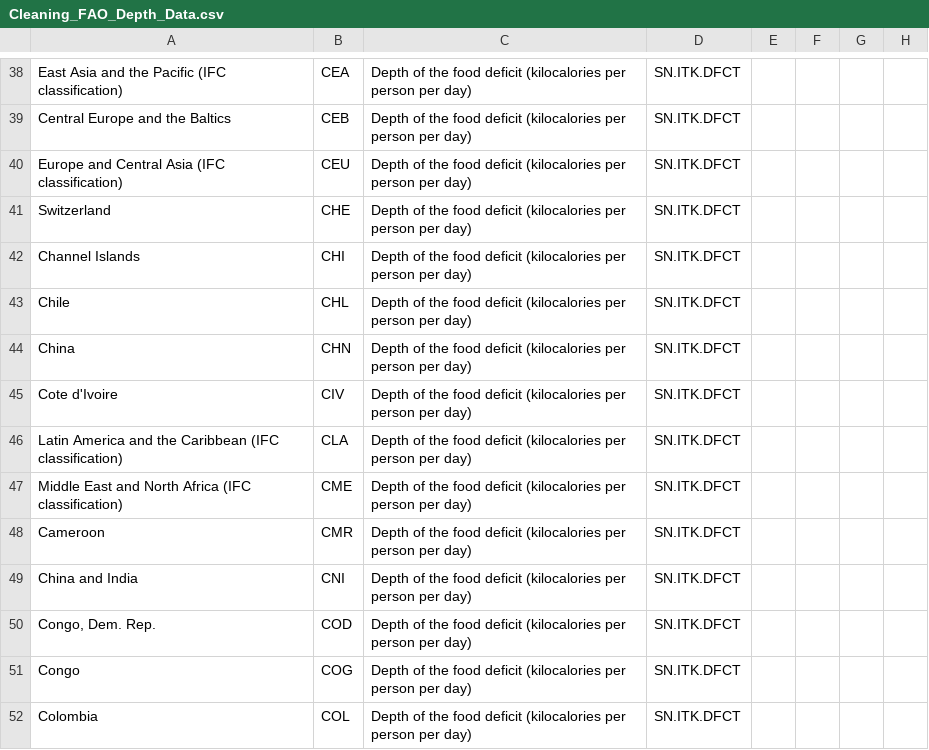
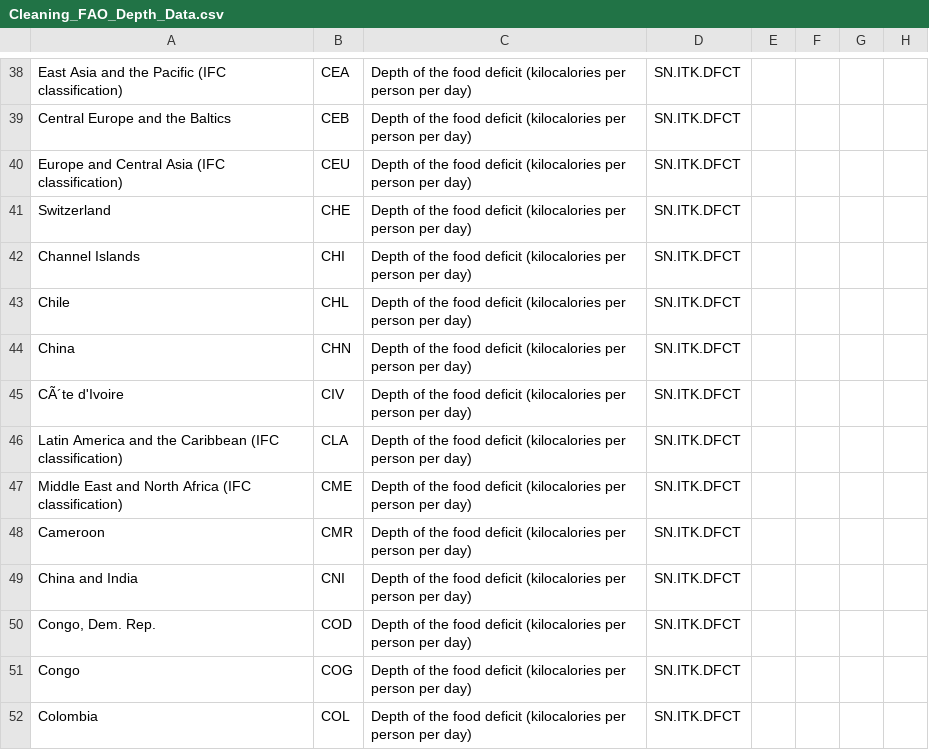
Before and after one commit to bryceleary/DSIFinal, a CSV file: Data/Cleaning_FAO_Depth_Data.csv, drawn as a sheet; only a part is shown, gaps mark what is left out; the diff names each change by its address in the sheet, - before the commit and + after, or states it on an @@ line.

Commit message:
Added correct data

```diff
--- a/Data/Cleaning_FAO_Depth_Data.csv
+++ b/Data/Cleaning_FAO_Depth_Data.csv
-A45: Cote d'Ivoire
+A45: CÃ´te d'Ivoire
```
